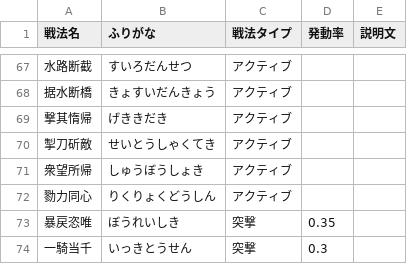
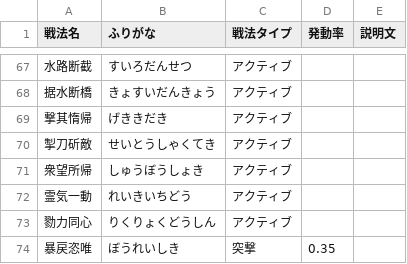
Before and after one commit to shsen-tori/shinsen-calu, a CSV file: 真戦継承一覧.csv, drawn as a sheet; only a part is shown, gaps mark what is left out; the shorter side is filled out with more unchanged rows.

```diff
--- a/真戦継承一覧.csv
+++ b/真戦継承一覧.csv
@@ -71,2 +71,3 @@
 衆望所帰,しゅうぼうしょき,アクティブ,,
+霊気一動,れいきいちどう,アクティブ,,
 勠力同心,りくりょくどうしん,アクティブ,,
```
Also changed, not shown: 2 other files.
